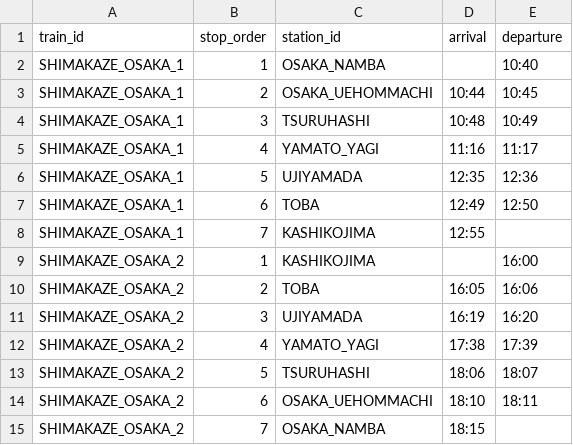
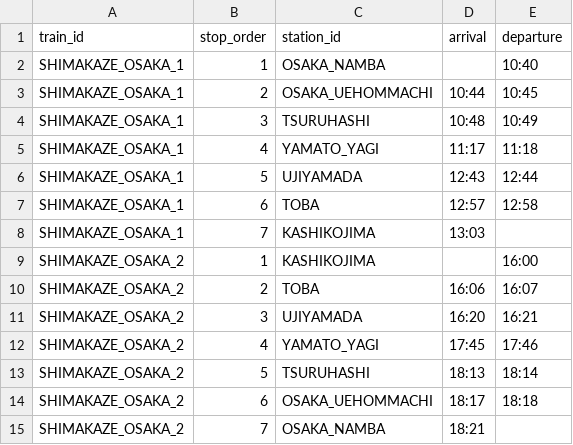
Before and after one commit to tetsuhagi/tetsudou-map-jp, a CSV file: data/timetables/SHIMAKAZE_OSAKA/holiday.csv, drawn as a sheet.

```diff
--- a/data/timetables/SHIMAKAZE_OSAKA/holiday.csv
+++ b/data/timetables/SHIMAKAZE_OSAKA/holiday.csv
@@ -4,12 +4,12 @@ SHIMAKAZE_OSAKA_1,2,OSAKA_UEHOMMACHI,10:44,10:45
 SHIMAKAZE_OSAKA_1,3,TSURUHASHI,10:48,10:49
-SHIMAKAZE_OSAKA_1,4,YAMATO_YAGI,11:16,11:17
-SHIMAKAZE_OSAKA_1,5,UJIYAMADA,12:35,12:36
-SHIMAKAZE_OSAKA_1,6,TOBA,12:49,12:50
-SHIMAKAZE_OSAKA_1,7,KASHIKOJIMA,12:55,
+SHIMAKAZE_OSAKA_1,4,YAMATO_YAGI,11:17,11:18
+SHIMAKAZE_OSAKA_1,5,UJIYAMADA,12:43,12:44
+SHIMAKAZE_OSAKA_1,6,TOBA,12:57,12:58
+SHIMAKAZE_OSAKA_1,7,KASHIKOJIMA,13:03,
 SHIMAKAZE_OSAKA_2,1,KASHIKOJIMA,,16:00
-SHIMAKAZE_OSAKA_2,2,TOBA,16:05,16:06
-SHIMAKAZE_OSAKA_2,3,UJIYAMADA,16:19,16:20
-SHIMAKAZE_OSAKA_2,4,YAMATO_YAGI,17:38,17:39
-SHIMAKAZE_OSAKA_2,5,TSURUHASHI,18:06,18:07
-SHIMAKAZE_OSAKA_2,6,OSAKA_UEHOMMACHI,18:10,18:11
-SHIMAKAZE_OSAKA_2,7,OSAKA_NAMBA,18:15,
+SHIMAKAZE_OSAKA_2,2,TOBA,16:06,16:07
+SHIMAKAZE_OSAKA_2,3,UJIYAMADA,16:20,16:21
+SHIMAKAZE_OSAKA_2,4,YAMATO_YAGI,17:45,17:46
+SHIMAKAZE_OSAKA_2,5,TSURUHASHI,18:13,18:14
+SHIMAKAZE_OSAKA_2,6,OSAKA_UEHOMMACHI,18:17,18:18
+SHIMAKAZE_OSAKA_2,7,OSAKA_NAMBA,18:21,
```
Also changed, not shown: data/timetables/SHIMAKAZE_KYOTO/holiday.csv, data/timetables/SHIMAKAZE_KYOTO/weekday.csv, 9 other files.
